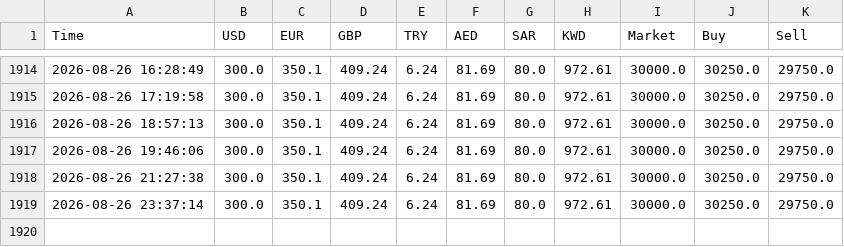
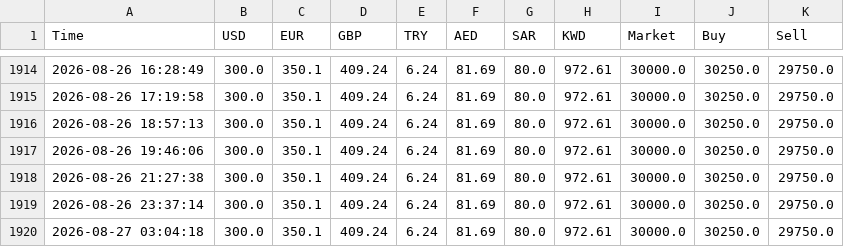
Before and after one commit to alihapoo-ui/iraqi-dinar-live, a CSV file: usd_history.csv, drawn as a sheet; only a part is shown, gaps mark what is left out.

```diff
--- a/usd_history.csv
+++ b/usd_history.csv
@@ -1919 +1919,2 @@ Time,USD,EUR,GBP,TRY,AED,SAR,KWD,Market,Buy,Sell
 2026-08-26 23:37:14,300.0,350.1,409.24,6.24,81.69,80.0,972.61,30000.0,30250.0,29750.0
+2026-08-27 03:04:18,300.0,350.1,409.24,6.24,81.69,80.0,972.61,30000.0,30250.0,29750.0
```
